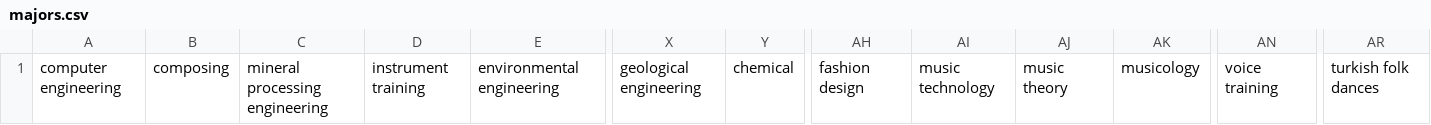
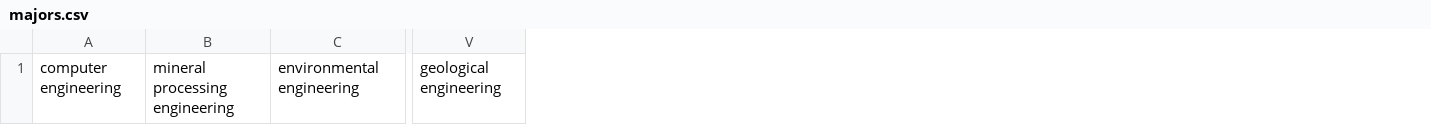
Before and after one commit to itu-itis22-zeybeko22/ITU-Student-Record-Management-System, a CSV file: majors.csv, drawn as a sheet; only a part is shown, gaps mark what is left out; the diff names each change by its address in the sheet, - before the commit and + after, or states it on an @@ line.

Commit message:
Updated majors,project code
Added new features to ProjectCode.py, removed some majors, no change on fakedata.py just pressed TAB :angel:

```diff
--- a/majors.csv
+++ b/majors.csv
-column B, row 1: composing
-column D, row 1: instrument training
-column Y, row 1: chemical
-column AH, row 1: fashion design
-column AI, row 1: music technology
-column AJ, row 1: music theory
-column AK, row 1: musicology
-column AN, row 1: voice training
-column AR, row 1: turkish folk dances
```
Also changed, not shown: 2 other files.
